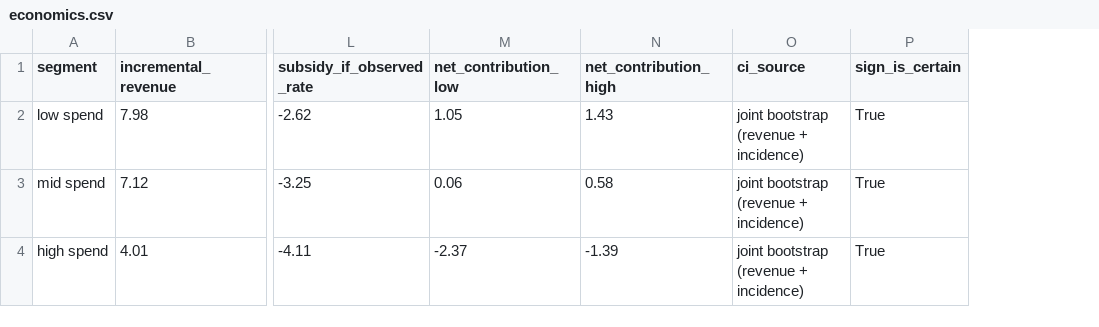
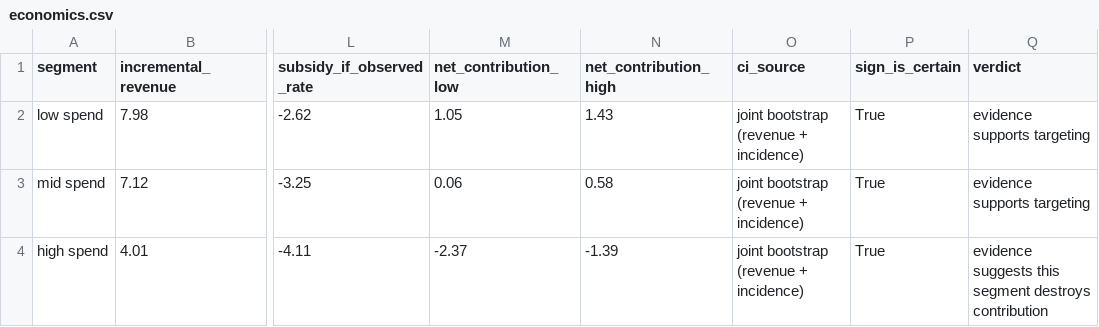
Before and after one commit to faridasakr/ecommerce-promo-causal, a CSV file: results/economics.csv, drawn as a sheet; only a part is shown, gaps mark what is left out; the diff names each change by its address in the sheet, - before the commit and + after, or states it on an @@ line.

Commit message:
Make the targeting rule interval-based
The decision string was built from `profitable`, a point-estimate test, while
sign certainty was reported separately. That let a segment whose interval
straddled zero be printed as "Target the promotion at: ... mid spend" — the
exact overclaim this project is a warning about. Mid-spend sat at precisely
that point two commits ago: +$0.25 with an interval of [-0.02, +0.57].

economics.verdict_from_interval() now maps the contribution interval to one
of three verdicts:

  lower > 0  -> "evidence supports targeting"
  upper < 0  -> "evidence suggests this segment destroys contribution"
  spans 0    -> "economically uncertain; recommend a controlled test"

recommendation() keys off that verdict and assembles the decision from all
three groups, so an uncertain segment produces a request for a controlled
test rather than silence or a targeting instruction. A missing interval maps
to uncertain: no interval is no evidence of a sign, which is the same
practical position as one spanning zero.

The verdict is computed from the ROUNDED published bounds. A lower bound of
-0.004 prints as 0.00, and the rule must not read as strictly negative what
the reader sees as zero.

`profitable` is kept, not replaced. It has five consumers and remains a
truthful point-estimate fact; it simply no longer drives the decision.

The three strings are emitted verbatim by every surface — economics.csv, the
printed summary, the README table, the app's decision tab, and
recommendation.verdicts in summary.json. A README test fails if the table
paraphrases them, because "Marginally profitable" and "evidence supports
targeting" are different claims. SYSTEM_PROMPT gains rule 7 forbidding the
model from upgrading "economically uncertain" into a recommendation to
target: summary.json is all it sees, and a visibly positive point estimate is
where a fluent model will round up.

Verdicts on current data: targeting supported for low and mid spend,
contribution destroyed for high spend. No estimate changed — economics.csv
differs only by the appended column.

```diff
--- a/results/economics.csv
+++ b/results/economics.csv
+column Q (verdict), rows 2-4: evidence supports targeting | evidence supports targeting | evidence suggests this segment destroys contribution
```
Also changed, not shown: 8 other files.
